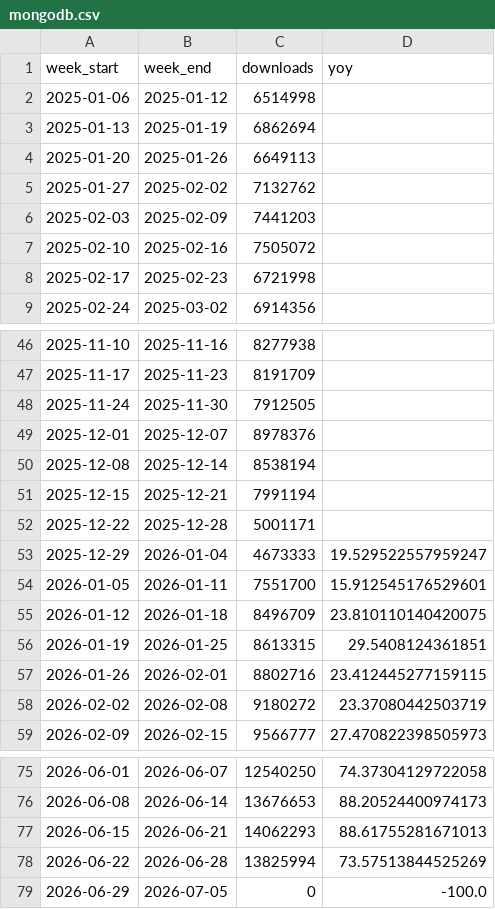
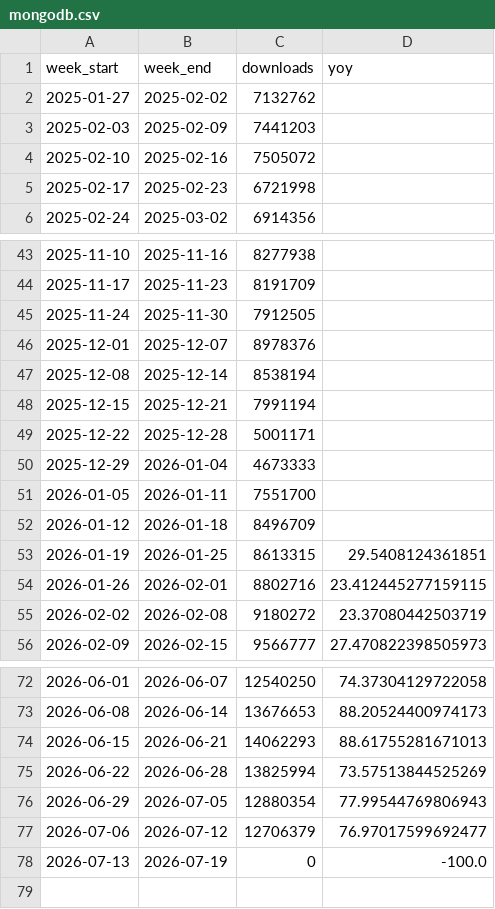
Before and after one commit to eugene777-debug/mongo-download-stats, a CSV file: data/mongodb.csv, drawn as a sheet; only a part is shown, gaps mark what is left out.

```diff
--- a/data/mongodb.csv
+++ b/data/mongodb.csv
@@ -1,5 +1,2 @@
 week_start,week_end,downloads,yoy
-2025-01-06,2025-01-12,6514998,
-2025-01-13,2025-01-19,6862694,
-2025-01-20,2025-01-26,6649113,
 2025-01-27,2025-02-02,7132762,
@@ -52,5 +49,5 @@ week_start,week_end,downloads,yoy
 2025-12-22,2025-12-28,5001171,
-2025-12-29,2026-01-04,4673333,19.529522557959247
-2026-01-05,2026-01-11,7551700,15.912545176529601
-2026-01-12,2026-01-18,8496709,23.810110140420075
+2025-12-29,2026-01-04,4673333,
+2026-01-05,2026-01-11,7551700,
+2026-01-12,2026-01-18,8496709,
 2026-01-19,2026-01-25,8613315,29.5408124361851
@@ -78,2 +75,4 @@ week_start,week_end,downloads,yoy
 2026-06-22,2026-06-28,13825994,73.57513844525269
-2026-06-29,2026-07-05,0,-100.0
+2026-06-29,2026-07-05,12880354,77.99544769806943
+2026-07-06,2026-07-12,12706379,76.97017599692477
+2026-07-13,2026-07-19,0,-100.0
```
Also changed, not shown: data/pymongo.csv, 1 other file.
